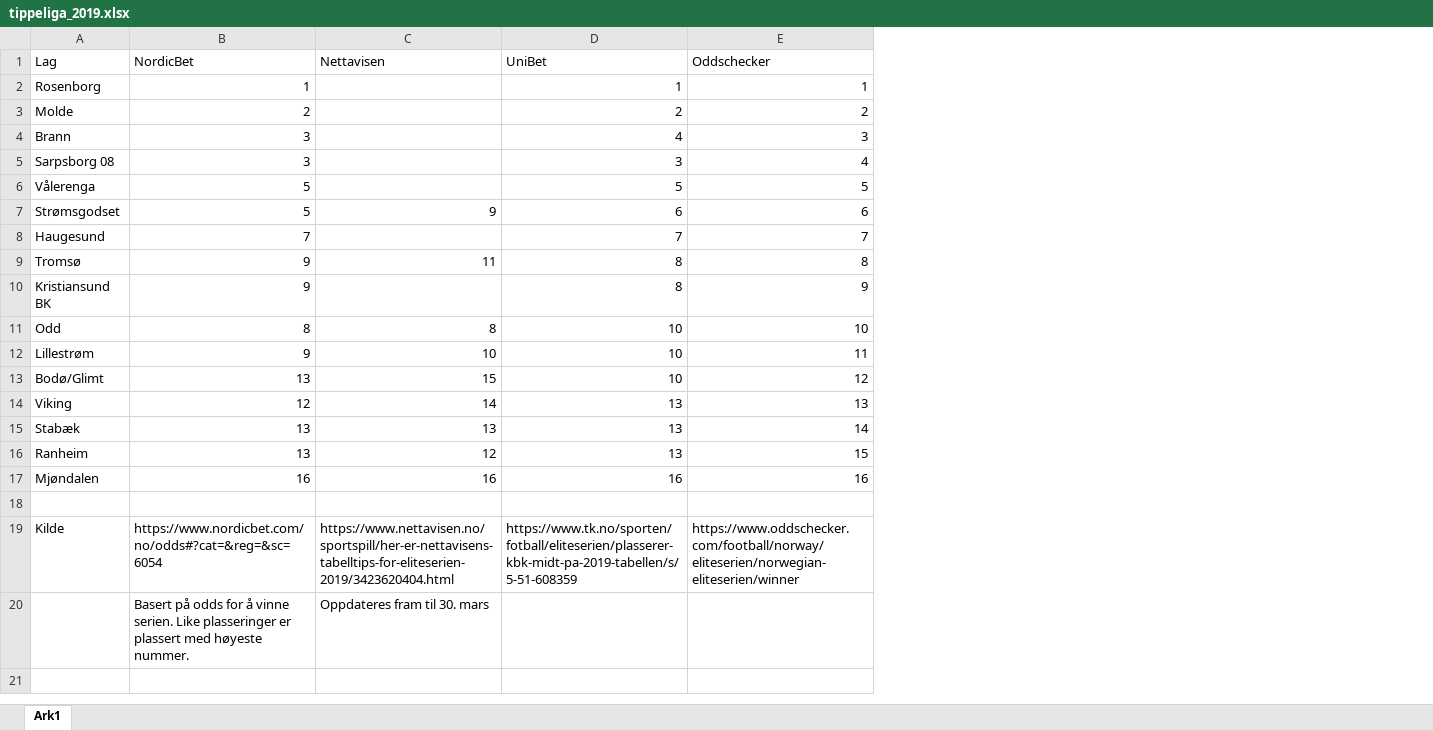
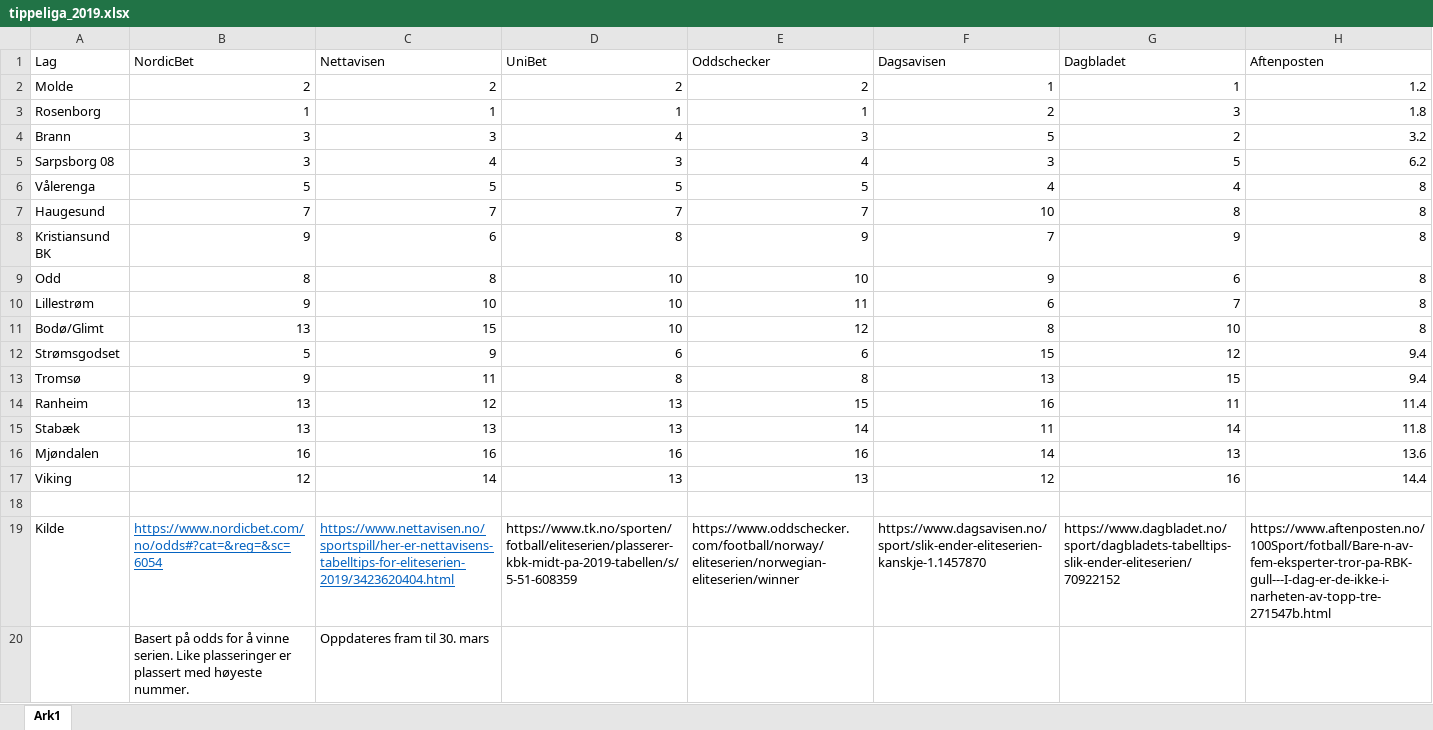
Before and after one commit to gardenberg/blogdown, an Excel workbook: content/data/tippeliga_2019.xlsx, sheet Ark1, drawn as a sheet; values as stored, in another font and other column widths than the file's, no borders; removed rows and columns are numbered as before the commit, all else as after; the diff names each change by its address in the sheet, - before the commit and + after, or states it on an @@ line.

Commit message:
added post on tippeligaen

```diff
--- a/content/data/tippeliga_2019.xlsx (sheet Ark1)
+++ b/content/data/tippeliga_2019.xlsx (sheet Ark1)
+column F (Dagsavisen), row 2: 1; rows 4-11: 5 | 3 | 4 | 10 | 7 | 9 | 6 | 8; rows 17-19: 12 |  | https://www.dagsavisen.no/sport/slik-ender-eliteserien-kanskje-1.1457870
+column G (Dagbladet), row 2: 1; rows 4-11: 2 | 5 | 4 | 8 | 9 | 6 | 7 | 10; rows 17-19: 16 |  | https://www.dagbladet.no/sport/dagbladets-tabelltips-slik-ender-eliteserien/70922152
+column H (Aftenposten), row 2: 1.2; rows 4-11: 3.2 | 6.2 | 8 | 8 | 8 | 8 | 8 | 8; rows 17-19: 14.4 |  | https://www.aftenposten.no/100Sport/fotball/Bare-n-av-fem-eksperter-tror-pa-RBK-gull---I-dag-er-de-ikke-i-narheten-av-topp-tre-271547b.html
-row 2: Rosenborg | 1 |  | 1 | 1
-C2 (Nettavisen): (empty)
+C2 (Nettavisen): 2
+row 3: Rosenborg | 1 | 1 | 1 | 1 | 2 | 3 | 1.8
-C4 (Nettavisen): (empty)
+C4 (Nettavisen): 3
-C5 (Nettavisen): (empty)
+C5 (Nettavisen): 4
-C6 (Nettavisen): (empty)
+C6 (Nettavisen): 5
-C7 (Nettavisen): (empty)
+C7 (Nettavisen): 7
-C8 (Nettavisen): (empty)
+C8 (Nettavisen): 6
@@ row 7 moved to row 12: Strømsgodset @@
@@ row 9 moved to row 13: Tromsø @@
@@ row 16 moved to row 14: Ranheim @@
@@ row 17 moved to row 16: Mjøndalen @@
@@ B19:C19 underline: off → on, text colour: black → #0563C1 @@
```
Also changed, not shown: public/data/tippeliga_2019.xlsx, 21 other files.
